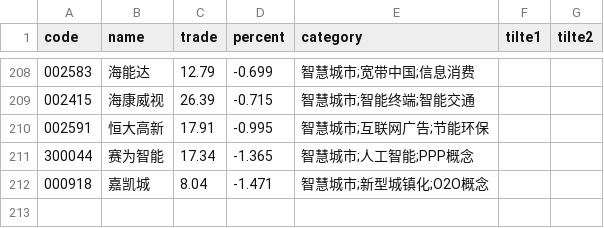
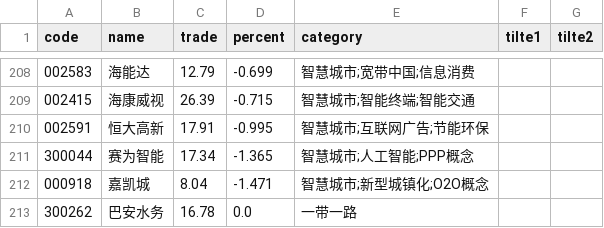
Before and after one commit to johnsonhongyi/pyQuant, a CSV file: stock/JohhnsonUtil/wencai/ydyl.csv, drawn as a sheet; only a part is shown, gaps mark what is left out.

```diff
--- a/stock/JohhnsonUtil/wencai/ydyl.csv
+++ b/stock/JohhnsonUtil/wencai/ydyl.csv
@@ -212 +212,2 @@ code,name,trade,percent,category,tilte1,tilte2
 000918,嘉凯城,8.04,-1.471,智慧城市;新型城镇化;O2O概念,,
+300262,巴安水务,16.78,0.0,一带一路,,
```
Also changed, not shown: stock/JohhnsonUtil/captops.csv, stock/JohhnsonUtil/wencai/wencai.csv, 2 other files.
